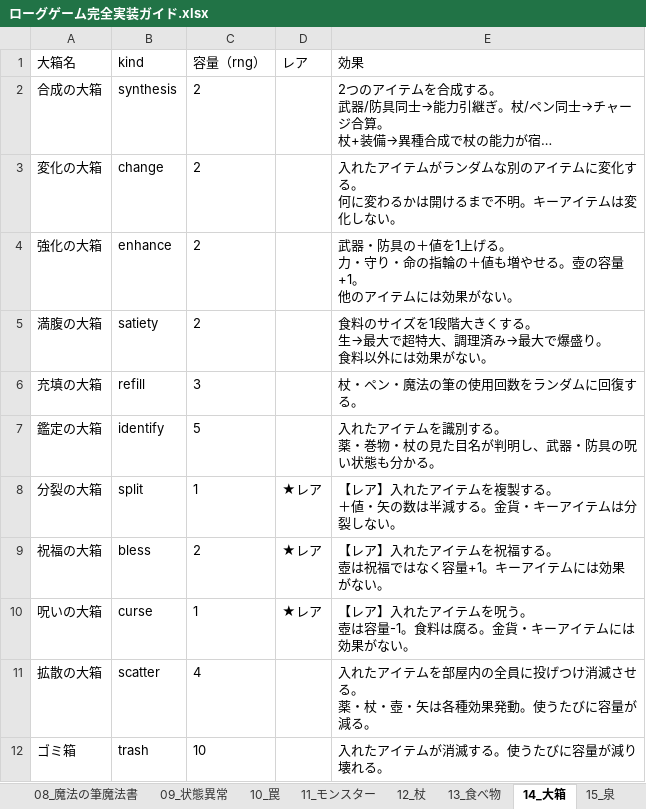
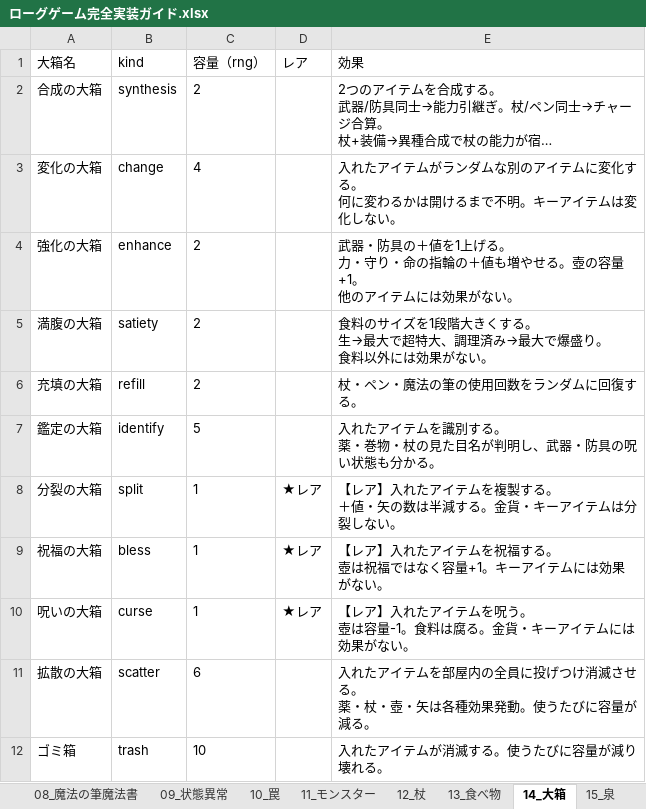
Before and after one commit to akechiment-commits/Rogue, an Excel workbook: ローグゲーム完全実装ガイド.xlsx, sheet 14_大箱, drawn as a sheet; long unchanged cells end in …; values as stored, in another font and other column widths than the file's, no borders; the diff names each change by its address in the sheet, - before the commit and + after, or states it on an @@ line.

```diff
--- a/ローグゲーム完全実装ガイド.xlsx (sheet 14_大箱)
+++ b/ローグゲーム完全実装ガイド.xlsx (sheet 14_大箱)
-C3 (容量（rng）): 2
+C3 (容量（rng）): 4
-C6 (容量（rng）): 3
+C6 (容量（rng）): 2
-C9 (容量（rng）): 2
+C9 (容量（rng）): 1
-C11 (容量（rng）): 4
+C11 (容量（rng）): 6
```
Also changed, not shown: 4 other files.
